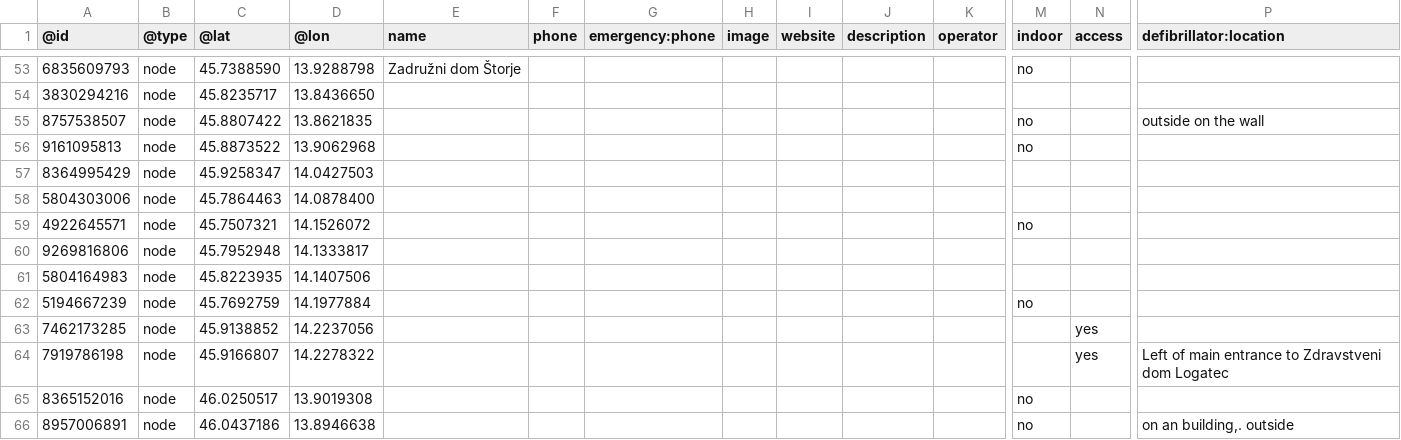
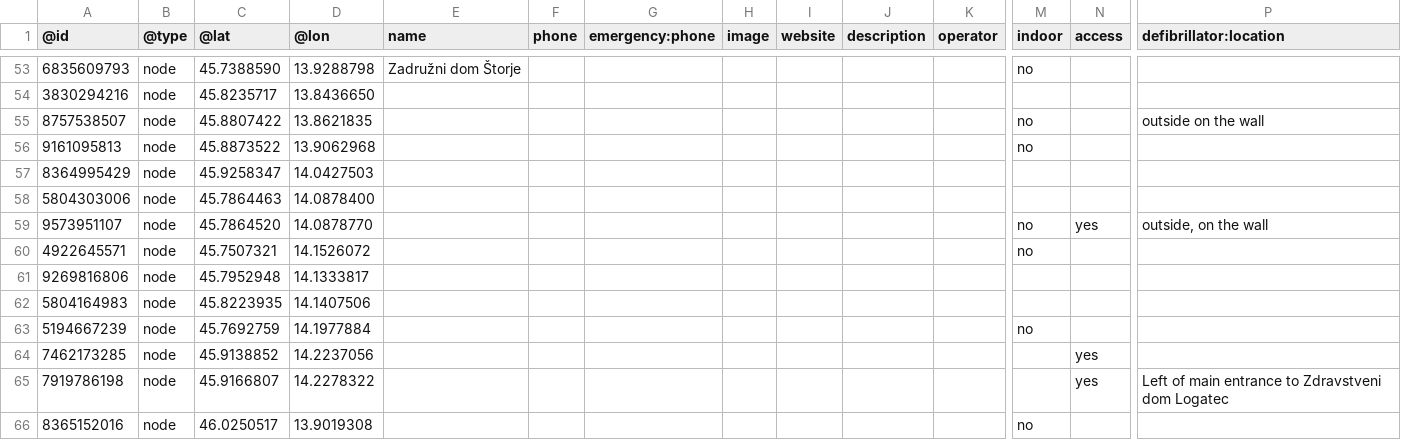
Before and after one commit to sledilnik/aed-data, a CSV file: sources/openstreetmap.org/slovenia.csv, drawn as a sheet; only a part is shown, gaps mark what is left out; the shorter side is filled out with more unchanged rows; rows hold the shown columns only; the diff names each change by its address in the sheet, - before the commit and + after, or states it on an @@ line.

```diff
--- a/sources/openstreetmap.org/slovenia.csv
+++ b/sources/openstreetmap.org/slovenia.csv
+row 59: 9573951107 | node | 45.7864520 | 14.0878770 |  |  |  |  |  |  |  | no | yes | outside, on the wall
```
